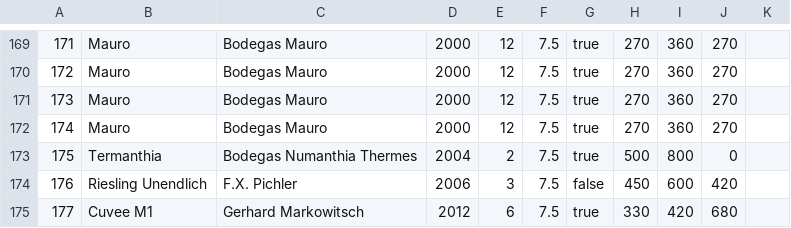
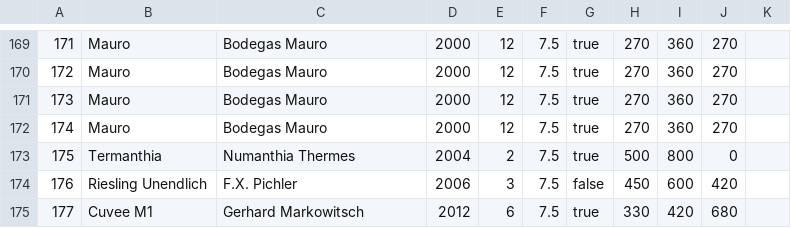
Before and after one commit to marcopersi/winefeed, a CSV file: VinoImporter/validatedOutput/output_WermuthSA_19112016.csv, drawn as a sheet; only a part is shown, gaps mark what is left out.

```diff
--- a/VinoImporter/validatedOutput/output_WermuthSA_19112016.csv
+++ b/VinoImporter/validatedOutput/output_WermuthSA_19112016.csv
@@ -172,3 +172,3 @@
 174;Mauro;Bodegas Mauro;2000;12;7.5;true;270;360;270
-175;Termanthia;Bodegas Numanthia Thermes;2004;2;7.5;true;500;800;0
+175;Termanthia;Numanthia Thermes;2004;2;7.5;true;500;800;0
 176;Riesling Unendlich;F.X. Pichler;2006;3;7.5;false;450;600;420
```
Also changed, not shown: VinoImporter/validatedOutput/output_WermuthSA_10092016.csv, VinoImporter/validatedOutput/output_WermuthSA_12032016.csv, 3 other files.
